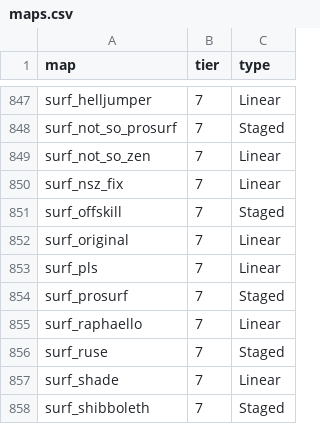
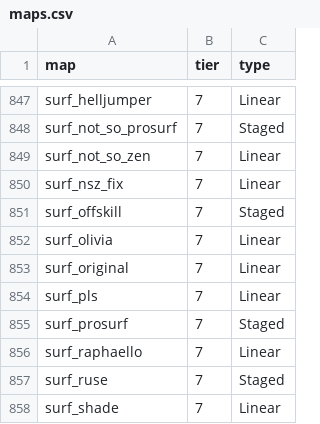
Before and after one commit to xb-bx/ksf-maps, a CSV file: maps.csv, drawn as a sheet; only a part is shown, gaps mark what is left out; the shorter side is filled out with more unchanged rows.

Commit message:
851a852 > surf_olivia,7,Linear

```diff
--- a/maps.csv
+++ b/maps.csv
@@ -851,2 +851,3 @@ surf_nsz_fix,7,Linear
 surf_offskill,7,Staged
+surf_olivia,7,Linear
 surf_original,7,Linear
```
Also changed, not shown: 1 other file.
